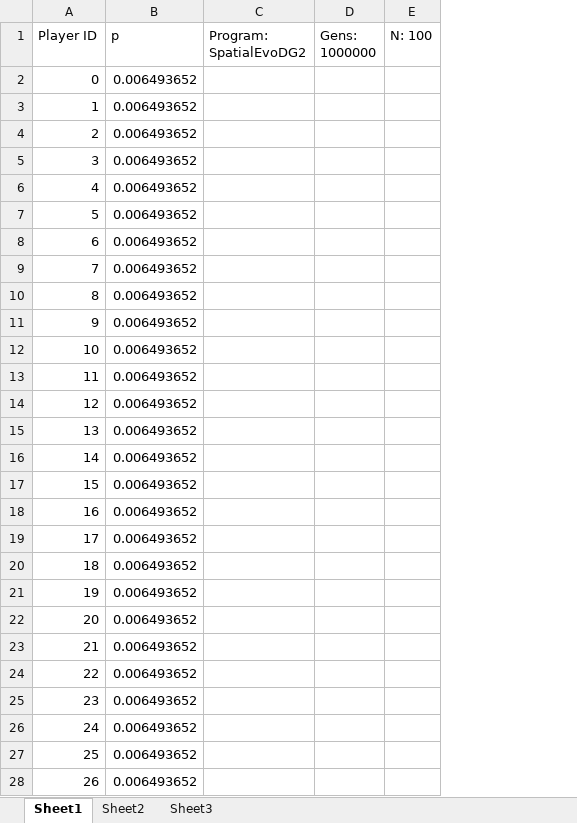
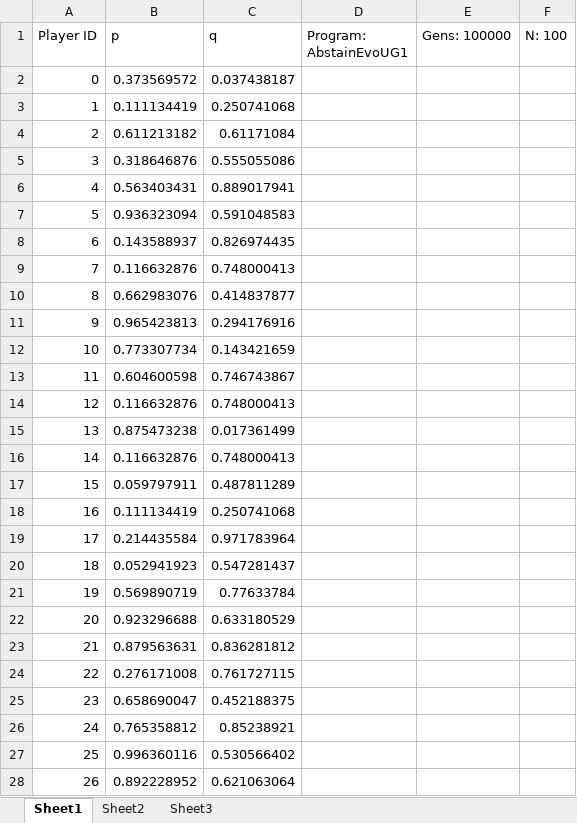
Before and after one commit to EvanORiordan/evoUGjava, an Excel workbook: results.xlsx, sheet Sheet1, drawn as a sheet; only a part is shown; values as stored, in another font and other column widths than the file's, no borders; removed rows and columns are numbered as before the commit, all else as after; the diff covers the shown part only; the diff names each change by its address in the sheet, - before the commit and + after, or states it on an @@ line.

Commit message:
add AbstainEvoUG1.java

```diff
--- a/results.xlsx (sheet Sheet1)
+++ b/results.xlsx (sheet Sheet1)
-column C (Program: SpatialEvoDG2), empty
-column D (Gens: 1000000), empty
+column C (q), rows 2-28: 0.037438187 | 0.250741068 | 0.61171084 | 0.555055086 | 0.889017941 | 0.591048583 | 0.826974435 | 0.748000413 | 0.414837877 | 0.294176916 | 0.143421659 | 0.746743867 | 0.748000413 | 0.017361499 | 0.748000413 | 0.487811289 | 0.250741068 | 0.971783964 | 0.547281437 | 0.77633784 | 0.633180529 | 0.836281812 | 0.761727115 | 0.452188375 | 0.85238921 | 0.530566402 | 0.621063064
+column D (Program: AbstainEvoUG1), empty
+column E (Gens: 100000), empty
-B2 (p): 0.006493652
+B2 (p): 0.373569572
-B3 (p): 0.006493652
+B3 (p): 0.111134419
-B4 (p): 0.006493652
+B4 (p): 0.611213182
-B5 (p): 0.006493652
+B5 (p): 0.318646876
-B6 (p): 0.006493652
+B6 (p): 0.563403431
-B7 (p): 0.006493652
+B7 (p): 0.936323094
-B8 (p): 0.006493652
+B8 (p): 0.143588937
-B9 (p): 0.006493652
+B9 (p): 0.116632876
-B10 (p): 0.006493652
+B10 (p): 0.662983076
-B11 (p): 0.006493652
+B11 (p): 0.965423813
-B12 (p): 0.006493652
+B12 (p): 0.773307734
-B13 (p): 0.006493652
+B13 (p): 0.604600598
-B14 (p): 0.006493652
+B14 (p): 0.116632876
-B15 (p): 0.006493652
+B15 (p): 0.875473238
-B16 (p): 0.006493652
+B16 (p): 0.116632876
-B17 (p): 0.006493652
+B17 (p): 0.059797911
-B18 (p): 0.006493652
+B18 (p): 0.111134419
-B19 (p): 0.006493652
+B19 (p): 0.214435584
-B20 (p): 0.006493652
+B20 (p): 0.052941923
-B21 (p): 0.006493652
+B21 (p): 0.569890719
-B22 (p): 0.006493652
+B22 (p): 0.923296688
-B23 (p): 0.006493652
+B23 (p): 0.879563631
-B24 (p): 0.006493652
+B24 (p): 0.276171008
-B25 (p): 0.006493652
+B25 (p): 0.658690047
-B26 (p): 0.006493652
+B26 (p): 0.765358812
-B27 (p): 0.006493652
+B27 (p): 0.996360116
-B28 (p): 0.006493652
+B28 (p): 0.892228952
```
Also changed, not shown: 73 edited cells elsewhere in this sheet, 5 other files.
